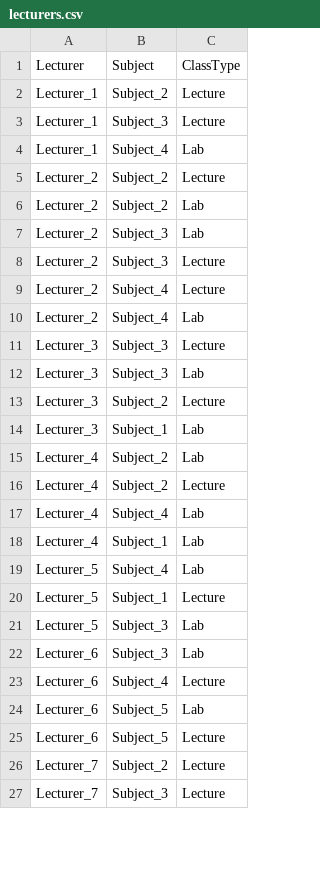
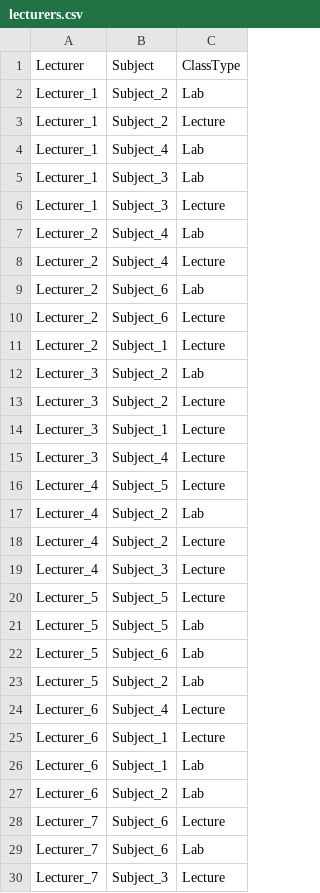
Before and after one commit to SashAmlet/LAB3-Scheduling, a CSV file: lecturers.csv, drawn as a sheet; only a part is shown; the diff covers the shown part only.

```diff
--- a/lecturers.csv
+++ b/lecturers.csv
@@ -1,27 +1,30 @@
 Lecturer,Subject,ClassType
+Lecturer_1,Subject_2,Lab
 Lecturer_1,Subject_2,Lecture
+Lecturer_1,Subject_4,Lab
+Lecturer_1,Subject_3,Lab
 Lecturer_1,Subject_3,Lecture
-Lecturer_1,Subject_4,Lab
-Lecturer_2,Subject_2,Lecture
-Lecturer_2,Subject_2,Lab
-Lecturer_2,Subject_3,Lab
-Lecturer_2,Subject_3,Lecture
+Lecturer_2,Subject_4,Lab
 Lecturer_2,Subject_4,Lecture
-Lecturer_2,Subject_4,Lab
-Lecturer_3,Subject_3,Lecture
-Lecturer_3,Subject_3,Lab
+Lecturer_2,Subject_6,Lab
+Lecturer_2,Subject_6,Lecture
+Lecturer_2,Subject_1,Lecture
+Lecturer_3,Subject_2,Lab
 Lecturer_3,Subject_2,Lecture
-Lecturer_3,Subject_1,Lab
+Lecturer_3,Subject_1,Lecture
+Lecturer_3,Subject_4,Lecture
+Lecturer_4,Subject_5,Lecture
 Lecturer_4,Subject_2,Lab
 Lecturer_4,Subject_2,Lecture
-Lecturer_4,Subject_4,Lab
-Lecturer_4,Subject_1,Lab
-Lecturer_5,Subject_4,Lab
-Lecturer_5,Subject_1,Lecture
-Lecturer_5,Subject_3,Lab
-Lecturer_6,Subject_3,Lab
+Lecturer_4,Subject_3,Lecture
+Lecturer_5,Subject_5,Lecture
+Lecturer_5,Subject_5,Lab
+Lecturer_5,Subject_6,Lab
+Lecturer_5,Subject_2,Lab
 Lecturer_6,Subject_4,Lecture
-Lecturer_6,Subject_5,Lab
-Lecturer_6,Subject_5,Lecture
-Lecturer_7,Subject_2,Lecture
+Lecturer_6,Subject_1,Lecture
+Lecturer_6,Subject_1,Lab
+Lecturer_6,Subject_2,Lab
+Lecturer_7,Subject_6,Lecture
+Lecturer_7,Subject_6,Lab
 Lecturer_7,Subject_3,Lecture
```
Also changed, not shown: 1 added row, 4 removed rows and 3 edited cells elsewhere in this file, rooms.csv, subjects.csv, 3 other files.
